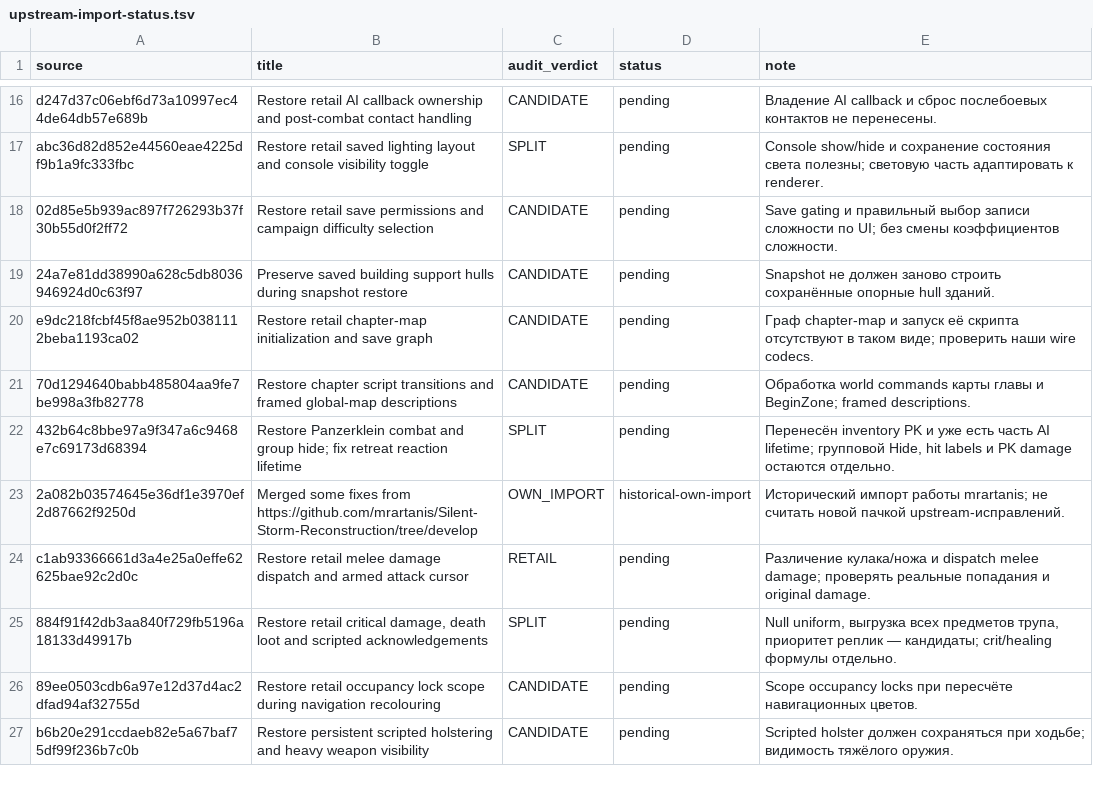
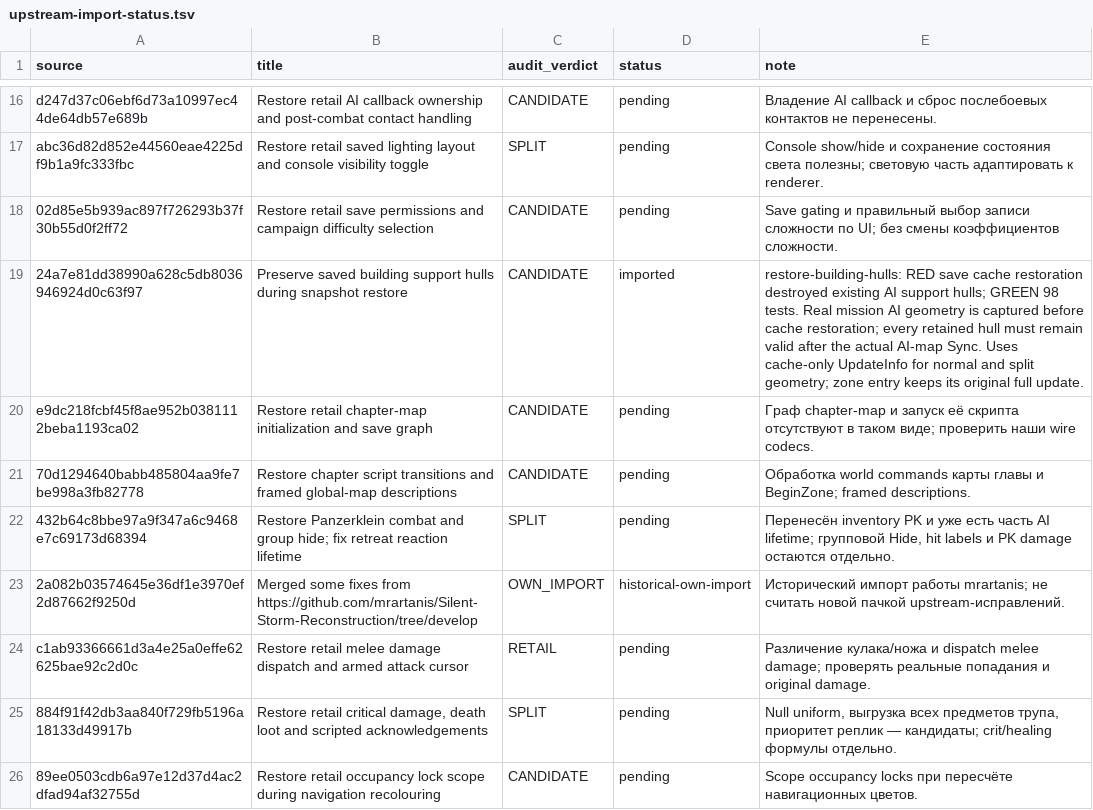
Before and after one commit to mrartanis/silent-storm-remaster, a TSV file: diagnostics/upstream-import-status.tsv, drawn as a sheet; only a part is shown, gaps mark what is left out; the shorter side is filled out with more unchanged rows.

Commit message:
Preserve existing AI support hulls when rebuilding save caches
Port the independent upstream correction while preserving retail gameplay
formulas and the remaster's native backends.

TDD: restore-building-hulls failed before the fix: save cache restoration destroyed existing AI support hulls.
After the fix the upstream regression group passes 98/98.
Real mission AI geometry is captured before cache restoration; every retained hull must remain valid after the actual AI-map Sync. Uses cache-only UpdateInfo for normal and split geometry; zone entry keeps its original full update.

Upstream-Commit: https://github.com/met-nikita/Silent-Storm-Reconstruction/commit/24a7e81dd38990a628c5db8036946924d0c63f97

```diff
--- a/diagnostics/upstream-import-status.tsv
+++ b/diagnostics/upstream-import-status.tsv
@@ -18,3 +18,3 @@ abc36d82d852e44560eae4225df9b1a9fc333fbc	Restore retail saved lighting layout an
 02d85e5b939ac897f726293b37f30b55d0f2ff72	Restore retail save permissions and campaign difficulty selection	CANDIDATE	pending	Save gating и правильный выбор записи сложности по UI; без смены коэффициентов сложности.
-24a7e81dd38990a628c5db8036946924d0c63f97	Preserve saved building support hulls during snapshot restore	CANDIDATE	pending	Snapshot не должен заново строить сохранённые опорные hull зданий.
+24a7e81dd38990a628c5db8036946924d0c63f97	Preserve saved building support hulls during snapshot restore	CANDIDATE	imported	restore-building-hulls: RED save cache restoration destroyed existing AI support hulls; GREEN 98 tests. Real mission AI geometry is captured before cache restoration; every retained hull must remain valid after the actual AI-map Sync. Uses cache-only UpdateInfo for normal and split geometry; zone entry keeps its original full update.
 e9dc218fcbf45f8ae952b0381112beba1193ca02	Restore retail chapter-map initialization and save graph	CANDIDATE	pending	Граф chapter-map и запуск её скрипта отсутствуют в таком виде; проверить наши wire codecs.
```
Also changed, not shown: 6 other files.
